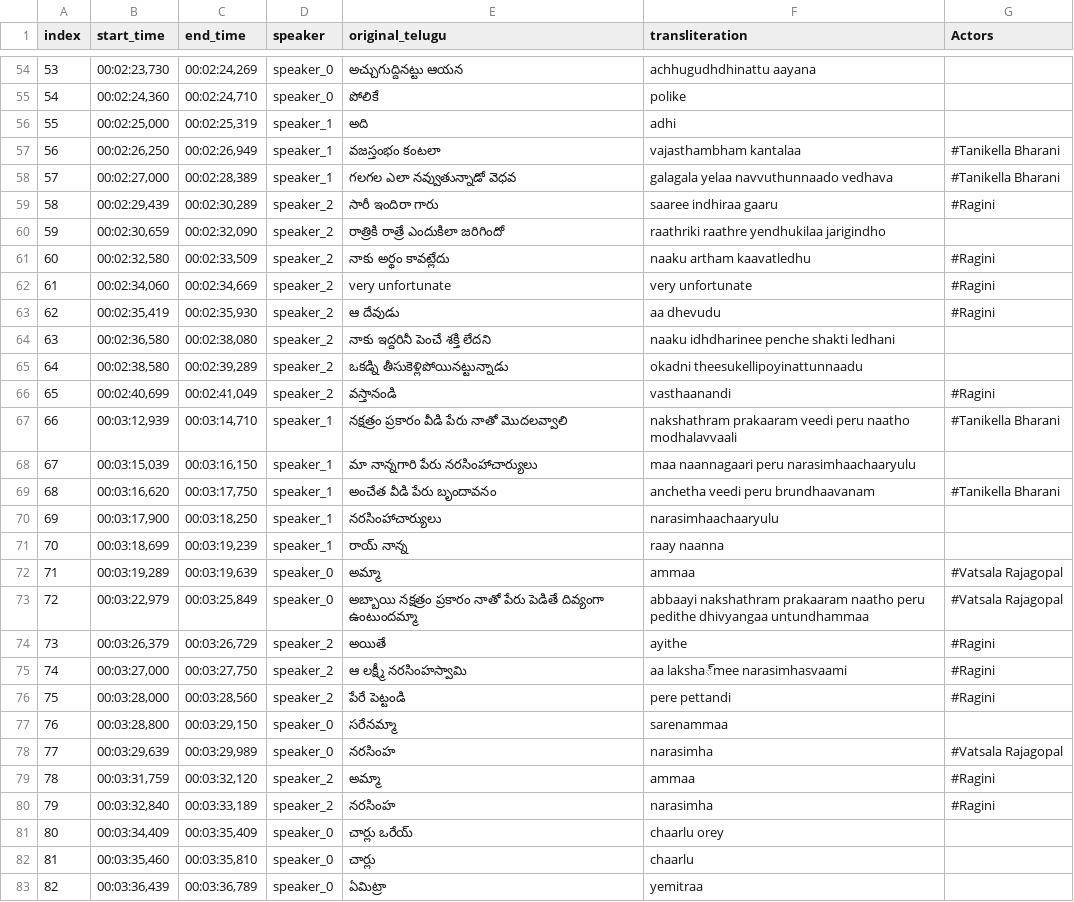
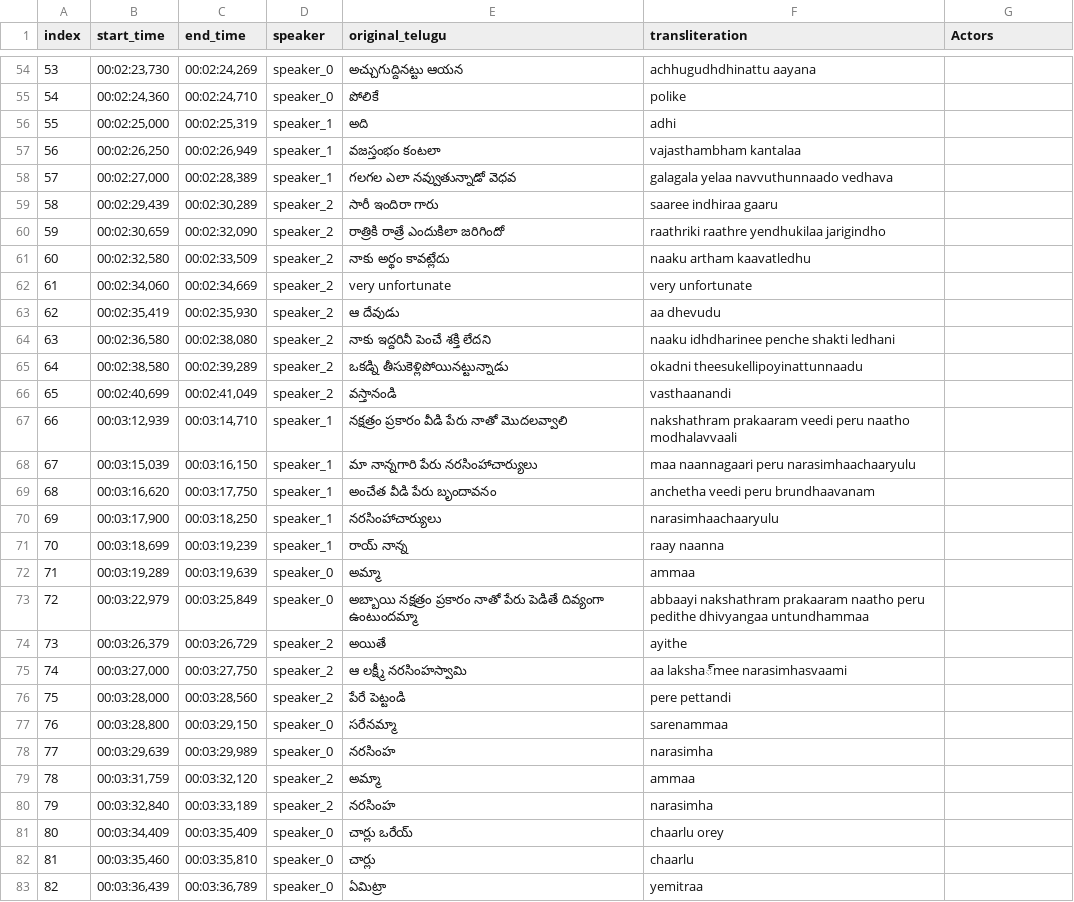
Before and after one commit to pavankumarwwe/Face-Tagger, a CSV file: tagged_movies/Adhurs_transliterated_tagged.csv, drawn as a sheet; only a part is shown, gaps mark what is left out; the diff covers the shown part only.

Commit message:
Update tagged_movies/Adhurs_transliterated_tagged.csv via web UI

```diff
--- a/tagged_movies/Adhurs_transliterated_tagged.csv
+++ b/tagged_movies/Adhurs_transliterated_tagged.csv
@@ -56,26 +56,26 @@
 55,"00:02:25,000","00:02:25,319",speaker_1,అది,adhi,
-56,"00:02:26,250","00:02:26,949",speaker_1,వజస్తంభం కంటలా,vajasthambham kantalaa,#Tanikella Bharani
-57,"00:02:27,000","00:02:28,389",speaker_1,గలగల ఎలా నవ్వుతున్నాడో వెధవ,galagala yelaa navvuthunnaado vedhava,#Tanikella Bharani
-58,"00:02:29,439","00:02:30,289",speaker_2,సారీ ఇందిరా గారు,saaree indhiraa gaaru,#Ragini
+56,"00:02:26,250","00:02:26,949",speaker_1,వజస్తంభం కంటలా,vajasthambham kantalaa,
+57,"00:02:27,000","00:02:28,389",speaker_1,గలగల ఎలా నవ్వుతున్నాడో వెధవ,galagala yelaa navvuthunnaado vedhava,
+58,"00:02:29,439","00:02:30,289",speaker_2,సారీ ఇందిరా గారు,saaree indhiraa gaaru,
 59,"00:02:30,659","00:02:32,090",speaker_2,రాత్రికి రాత్రే ఎందుకిలా జరిగిందో,raathriki raathre yendhukilaa jarigindho,
-60,"00:02:32,580","00:02:33,509",speaker_2,నాకు అర్థం కావట్లేదు,naaku artham kaavatledhu,#Ragini
-61,"00:02:34,060","00:02:34,669",speaker_2,very unfortunate,very unfortunate,#Ragini
-62,"00:02:35,419","00:02:35,930",speaker_2,ఆ దేవుడు,aa dhevudu,#Ragini
+60,"00:02:32,580","00:02:33,509",speaker_2,నాకు అర్థం కావట్లేదు,naaku artham kaavatledhu,
+61,"00:02:34,060","00:02:34,669",speaker_2,very unfortunate,very unfortunate,
+62,"00:02:35,419","00:02:35,930",speaker_2,ఆ దేవుడు,aa dhevudu,
 63,"00:02:36,580","00:02:38,080",speaker_2,నాకు ఇద్దరినీ పెంచే శక్తి లేదని,naaku idhdharinee penche shakti ledhani,
 64,"00:02:38,580","00:02:39,289",speaker_2,ఒకడ్ని తీసుకెళ్లిపోయినట్టున్నాడు,okadni theesukellipoyinattunnaadu,
-65,"00:02:40,699","00:02:41,049",speaker_2,వస్తానండి,vasthaanandi,#Ragini
-66,"00:03:12,939","00:03:14,710",speaker_1,నక్షత్రం ప్రకారం వీడి పేరు నాతో మొదలవ్వాలి,nakshathram prakaaram veedi peru naatho modhalavvaali,#Tanikella Bharani
+65,"00:02:40,699","00:02:41,049",speaker_2,వస్తానండి,vasthaanandi,
+66,"00:03:12,939","00:03:14,710",speaker_1,నక్షత్రం ప్రకారం వీడి పేరు నాతో మొదలవ్వాలి,nakshathram prakaaram veedi peru naatho modhalavvaali,
 67,"00:03:15,039","00:03:16,150",speaker_1,మా నాన్నగారి పేరు నరసింహాచార్యులు,maa naannagaari peru narasimhaachaaryulu,
-68,"00:03:16,620","00:03:17,750",speaker_1,అంచేత వీడి పేరు బృందావనం,anchetha veedi peru brundhaavanam,#Tanikella Bharani
+68,"00:03:16,620","00:03:17,750",speaker_1,అంచేత వీడి పేరు బృందావనం,anchetha veedi peru brundhaavanam,
 69,"00:03:17,900","00:03:18,250",speaker_1,నరసింహాచార్యులు,narasimhaachaaryulu,
 70,"00:03:18,699","00:03:19,239",speaker_1,రాయ్ నాన్న,raay naanna,
-71,"00:03:19,289","00:03:19,639",speaker_0,అమ్మా,ammaa,#Vatsala Rajagopal
-72,"00:03:22,979","00:03:25,849",speaker_0,అబ్బాయి నక్షత్రం ప్రకారం నాతో పేరు పెడితే దివ్యంగా ఉంటుందమ్మా,abbaayi nakshathram prakaaram naatho peru pedithe dhivyangaa untundhammaa,#Vatsala Rajagopal
-73,"00:03:26,379","00:03:26,729",speaker_2,అయితే,ayithe,#Ragini
-74,"00:03:27,000","00:03:27,750",speaker_2,ఆ లక్ష్మీ నరసింహస్వామి,aa laksha్mee narasimhasvaami,#Ragini
-75,"00:03:28,000","00:03:28,560",speaker_2,పేరే పెట్టండి,pere pettandi,#Ragini
+71,"00:03:19,289","00:03:19,639",speaker_0,అమ్మా,ammaa,
+72,"00:03:22,979","00:03:25,849",speaker_0,అబ్బాయి నక్షత్రం ప్రకారం నాతో పేరు పెడితే దివ్యంగా ఉంటుందమ్మా,abbaayi nakshathram prakaaram naatho peru pedithe dhivyangaa untundhammaa,
+73,"00:03:26,379","00:03:26,729",speaker_2,అయితే,ayithe,
+74,"00:03:27,000","00:03:27,750",speaker_2,ఆ లక్ష్మీ నరసింహస్వామి,aa laksha్mee narasimhasvaami,
+75,"00:03:28,000","00:03:28,560",speaker_2,పేరే పెట్టండి,pere pettandi,
 76,"00:03:28,800","00:03:29,150",speaker_0,సరేనమ్మా,sarenammaa,
-77,"00:03:29,639","00:03:29,989",speaker_0,నరసింహ,narasimha,#Vatsala Rajagopal
-78,"00:03:31,759","00:03:32,120",speaker_2,అమ్మా,ammaa,#Ragini
-79,"00:03:32,840","00:03:33,189",speaker_2,నరసింహ,narasimha,#Ragini
+77,"00:03:29,639","00:03:29,989",speaker_0,నరసింహ,narasimha,
+78,"00:03:31,759","00:03:32,120",speaker_2,అమ్మా,ammaa,
+79,"00:03:32,840","00:03:33,189",speaker_2,నరసింహ,narasimha,
 80,"00:03:34,409","00:03:35,409",speaker_0,చార్లు ఒరేయ్,chaarlu orey,
```
Also changed, not shown: 47 edited cells elsewhere in this file.
